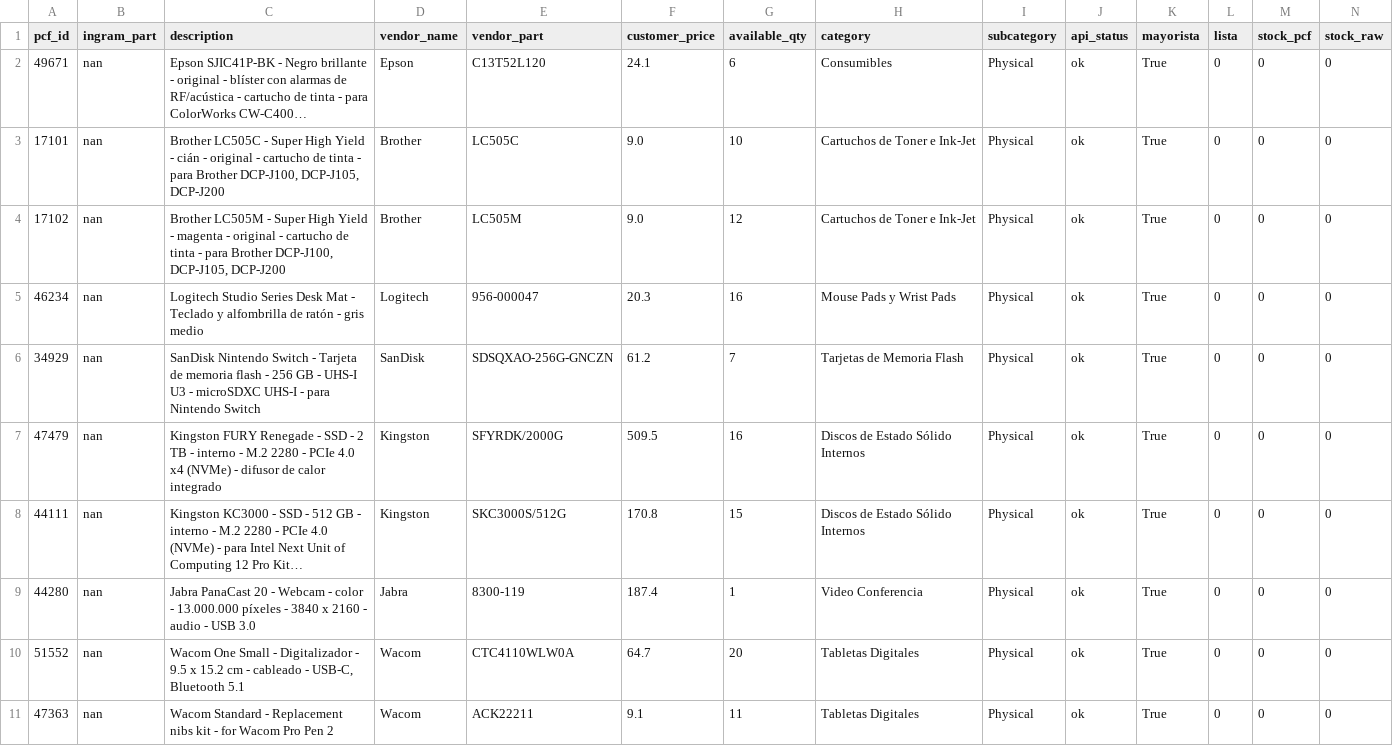
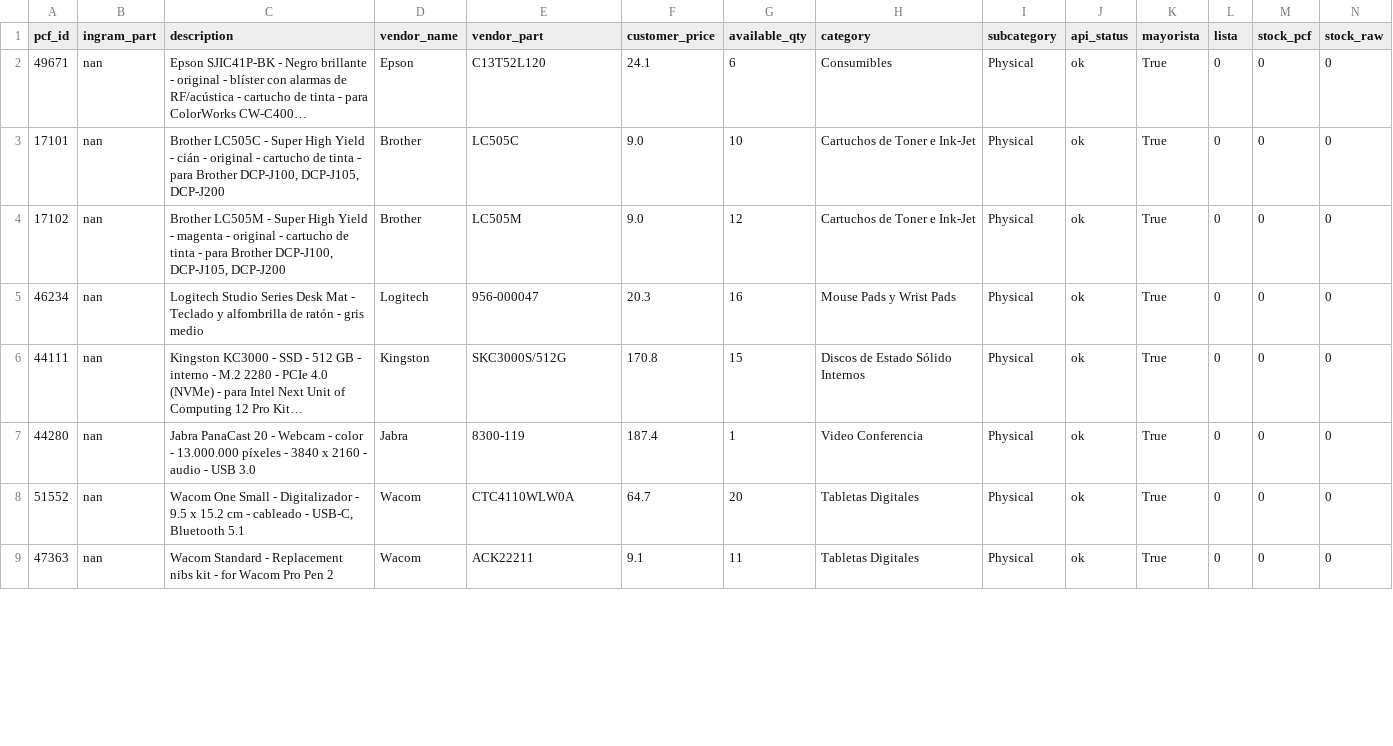
Before and after one commit to aincatoni/pcfactory-monitor-mayoristas, a CSV file: intcomex-pending_ficha.csv, drawn as a sheet; only a part is shown; long unchanged cells end in …; removed rows and columns are numbered as before the commit, all else as after; rows hold the shown columns only; the diff covers the shown part only; the diff names each change by its address in the sheet, - before the commit and + after, or states it on an @@ line.

```diff
--- a/intcomex-pending_ficha.csv
+++ b/intcomex-pending_ficha.csv
-row 6: 34929 | nan | SanDisk Nintendo Switch - Tarjeta de memoria flash - 256 GB - UHS-I U3 - microSDXC UHS-I - para Nintendo Switch | SanDisk | SDSQXAO-256G-GNCZN | 61.2 | 7 | Tarjetas de Memoria Flash | Physical | ok | True | 0 | 0 | 0
-row 7: 47479 | nan | Kingston FURY Renegade - SSD - 2 TB - interno - M.2 2280 - PCIe 4.0 x4 (NVMe) - difusor de calor integrado | Kingston | SFYRDK/2000G | 509.5 | 16 | Discos de Estado Sólido Internos | Physical | ok | True | 0 | 0 | 0
```
Also changed, not shown: 1 added row, 1 removed row, 12 moved rows and 6 edited cells elsewhere in this file, intcomex-publish_ready.csv, intcomex-shared_published.csv, 15 other files.
